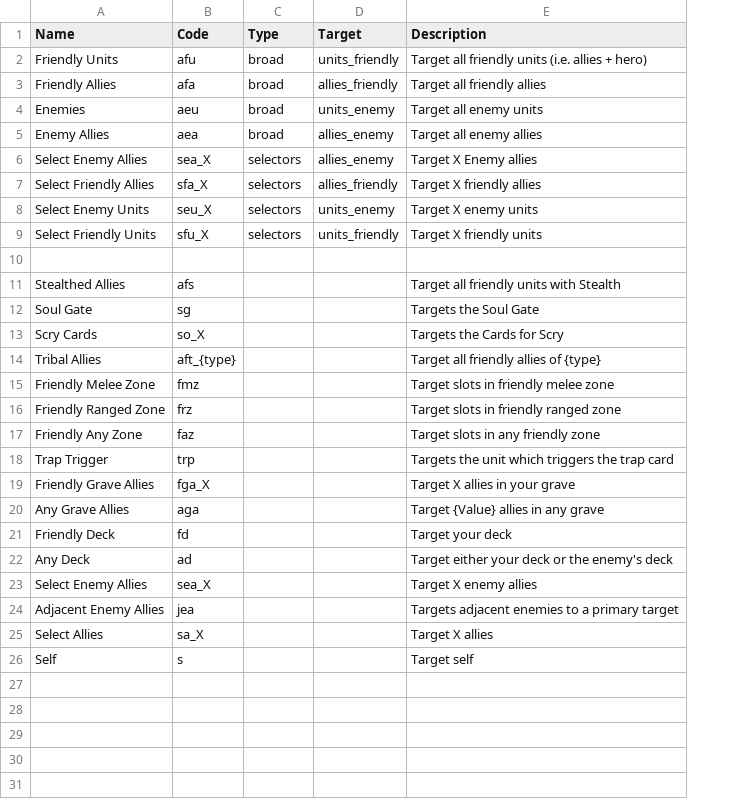
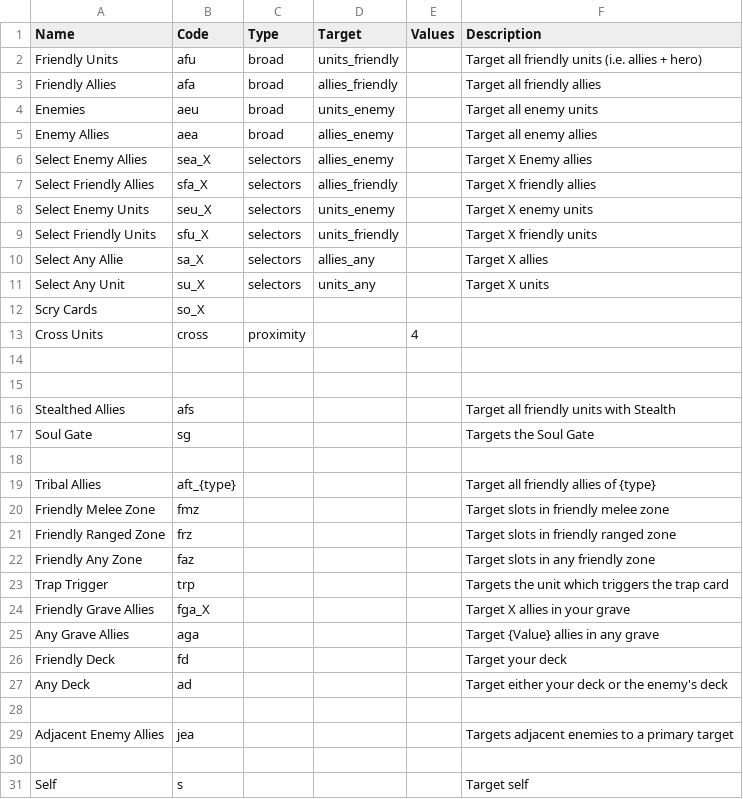
Before and after one commit to lvcsantos/play-SoulGate, a CSV file: html5game/TargetCodes.csv, drawn as a sheet; addresses are those after the commit; the diff names each change by its address in the sheet, - before the commit and + after, or states it on an @@ line.

```diff
--- a/html5game/TargetCodes.csv
+++ b/html5game/TargetCodes.csv
+column E (Values), empty
+row 10: Select Any Allie | sa_X | selectors | allies_any |  | Target X allies
+row 11: Select Any Unit | su_X | selectors | units_any |  | Target X units
+row 12: Scry Cards | so_X
+row 13: Cross Units | cross | proximity |  | 4
+row 14: (empty)
-row 18: Scry Cards | so_X |  |  | Targets the Cards for Scry
+row 18: (empty)
-row 28: Select Enemy Allies | sea_X |  |  | Target X enemy allies
+row 28: (empty)
-row 30: Select Allies | sa_X |  |  | Target X allies
+row 30: (empty)
```
Also changed, not shown: html5game/Allies.csv, html5game/Items.csv, 17 other files.
